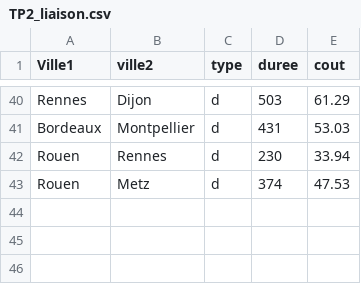
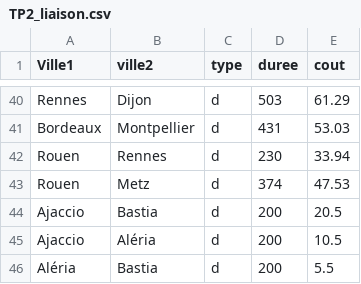
Before and after one commit to remixlyon/TP2_itineraire, a CSV file: TP2_liaison.csv, drawn as a sheet; only a part is shown, gaps mark what is left out; the diff names each change by its address in the sheet, - before the commit and + after, or states it on an @@ line.

```diff
--- a/TP2_liaison.csv
+++ b/TP2_liaison.csv
+row 44: Ajaccio | Bastia | d | 200 | 20.5
+row 45: Ajaccio | Aléria | d | 200 | 10.5
+row 46: Aléria | Bastia | d | 200 | 5.5
```
Also changed, not shown: TP2_position.csv, 3 other files.
